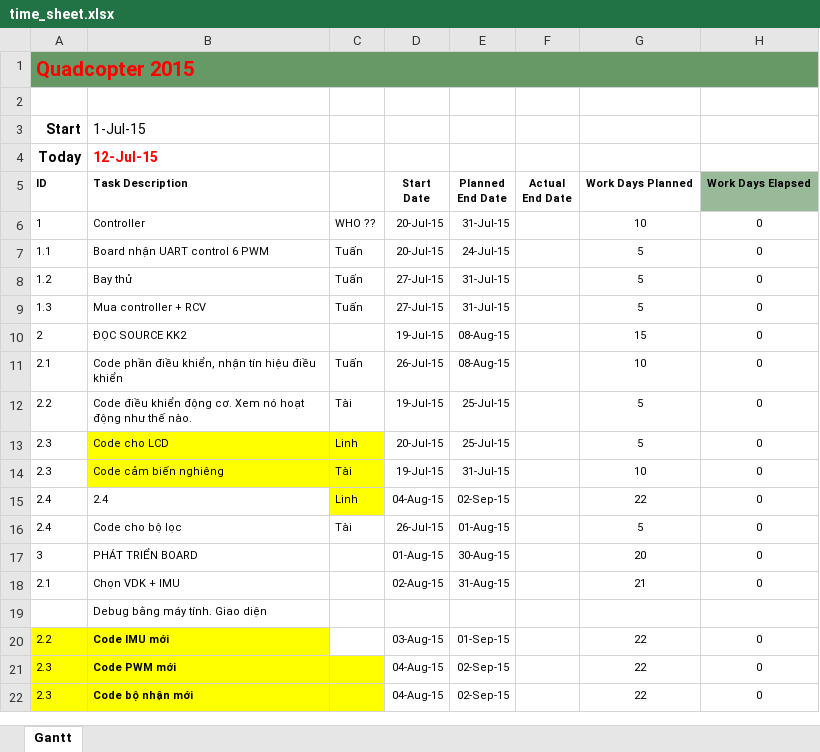
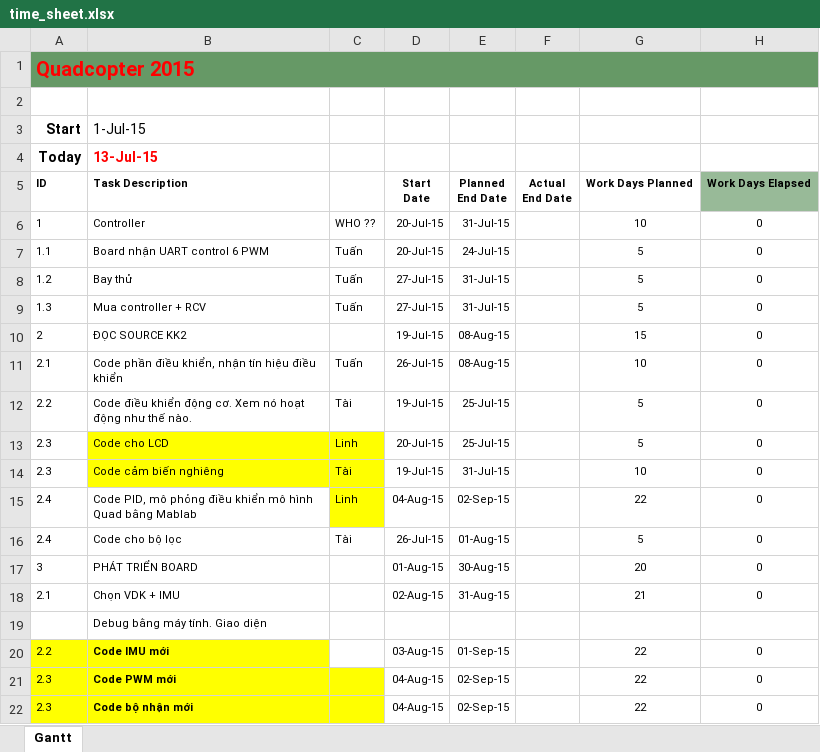
Before and after one commit to SmQuad2015/Document, an Excel workbook: time_sheet.xlsx, sheet Gantt, drawn as a sheet; only a part is shown; values as stored, in another font and other column widths than the file's, no borders; charts and pictures and conditional formats not drawn; the diff names each change by its address in the sheet, - before the commit and + after, or states it on an @@ line.

Commit message:
Nothing

```diff
--- a/time_sheet.xlsx (sheet Gantt)
+++ b/time_sheet.xlsx (sheet Gantt)
-B4: 12-Jul-15
+B4: 13-Jul-15
-B15: 2.4
+B15: Code PID, mô phỏng điều khiển mô hình Quad bằng Mablab
```
